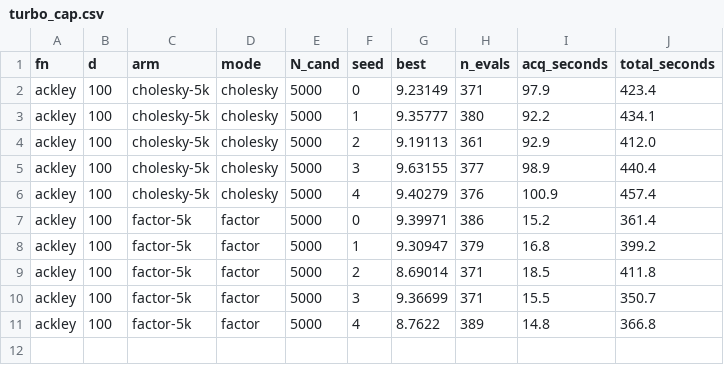
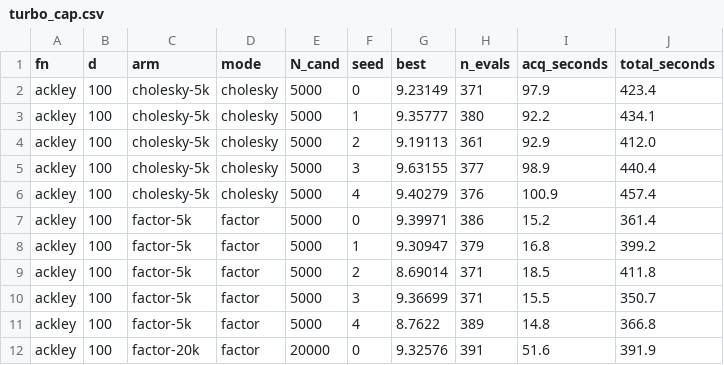
Before and after one commit to microprediction/winning, a CSV file: research/qpo/results/turbo_cap.csv, drawn as a sheet.

```diff
--- a/research/qpo/results/turbo_cap.csv
+++ b/research/qpo/results/turbo_cap.csv
@@ -11 +11,2 @@ ackley,100,factor-5k,factor,5000,3,9.36699,371,15.5,350.7
 ackley,100,factor-5k,factor,5000,4,8.7622,389,14.8,366.8
+ackley,100,factor-20k,factor,20000,0,9.32576,391,51.6,391.9
```
Also changed, not shown: 3 other files.
